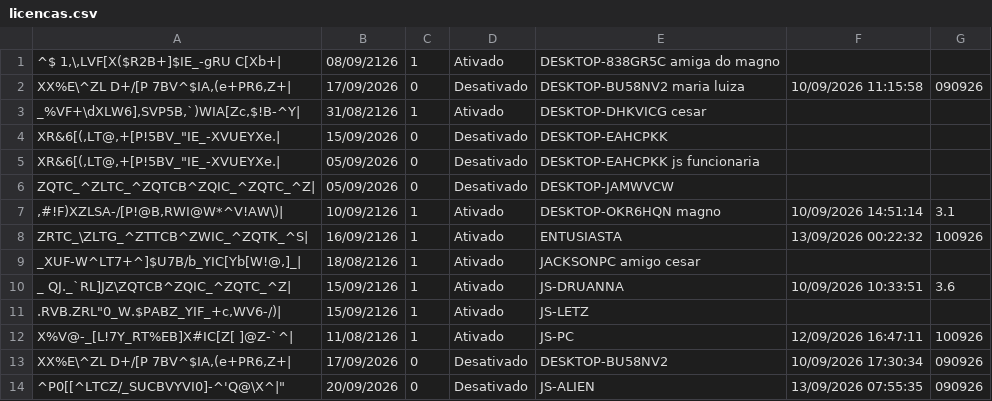
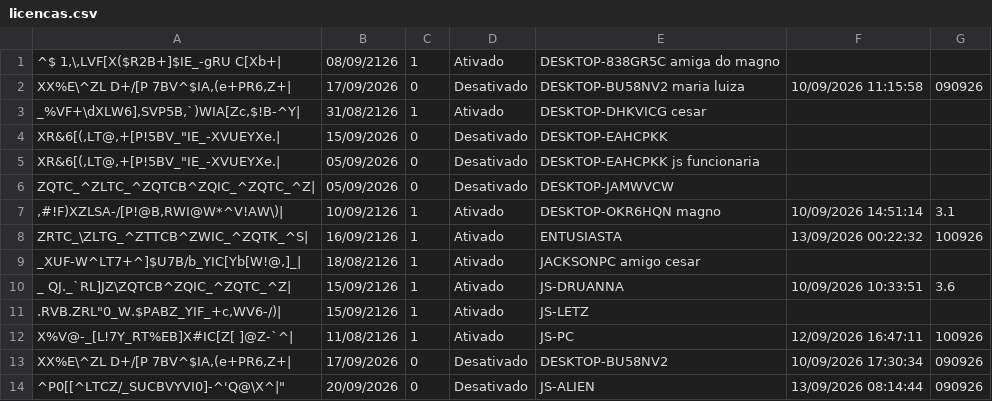
Before and after one commit to JLISPCAD/UPDATELISP, a CSV file: licencas.csv, drawn as a sheet; the diff names each change by its address in the sheet, - before the commit and + after, or states it on an @@ line.

Commit message:
Atualização e limpeza de duplicadas em 13/09/2026 08:14:44 (v090926)

```diff
--- a/licencas.csv
+++ b/licencas.csv
-F14: 13/09/2026 07:55:35
+F14: 13/09/2026 08:14:44
```
